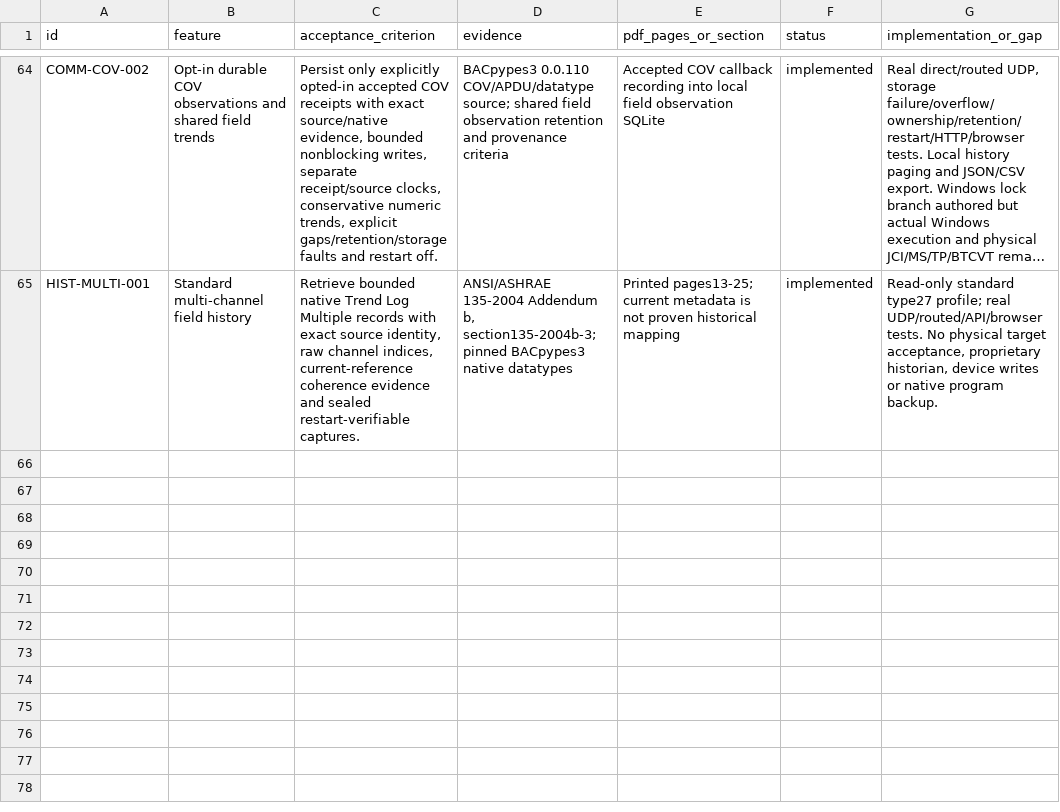
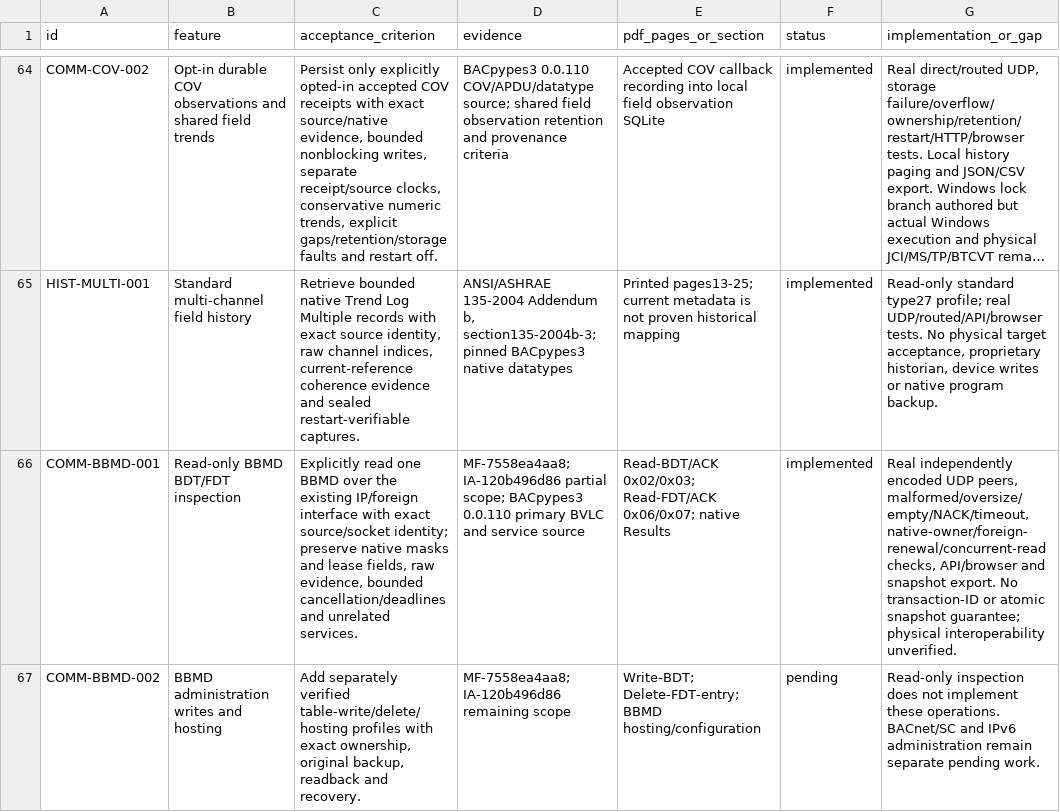
Before and after one commit to JimBoHa/BMS_Programming_Tool, a CSV file: docs/FEATURE_REQUIREMENTS.csv, drawn as a sheet; only a part is shown, gaps mark what is left out; long unchanged cells end in …; the diff names each change by its address in the sheet, - before the commit and + after, or states it on an @@ line.

Commit message:
Inspect BBMD distribution and foreign tables through bounded read-only BVLC

```diff
--- a/docs/FEATURE_REQUIREMENTS.csv
+++ b/docs/FEATURE_REQUIREMENTS.csv
+row 66: COMM-BBMD-001 | Read-only BBMD BDT/FDT inspection | Explicitly read one BBMD over the existing IP/foreign interface with exact source/socket identity; preserve native masks and lease fields, raw evidence, bounded cancellation/deadlines and unrelated services. | MF-7558ea4aa8; IA-120b496d86 partial scope; BACpypes3 0.0.110 primary BVLC and service source | Read-BDT/ACK 0x02/0x03; Read-FDT/ACK 0x06/0x07; native Results | implemented | Real independently encoded UDP peers, malformed/oversize/empty/NACK/timeout, native-owner/foreign-renewal/concurrent-read checks, API/browser and snapshot export. No transaction-ID or atomic snapshot guarantee; physical interoperability unverified.
+row 67: COMM-BBMD-002 | BBMD administration writes and hosting | Add separately verified table-write/delete/hosting profiles with exact ownership, original backup, readback and recovery. | MF-7558ea4aa8; IA-120b496d86 remaining scope | Write-BDT; Delete-FDT-entry; BBMD hosting/configuration | pending | Read-only inspection does not implement these operations. BACnet/SC and IPv6 administration remain separate pending work.
```
Also changed, not shown: 11 other files.
